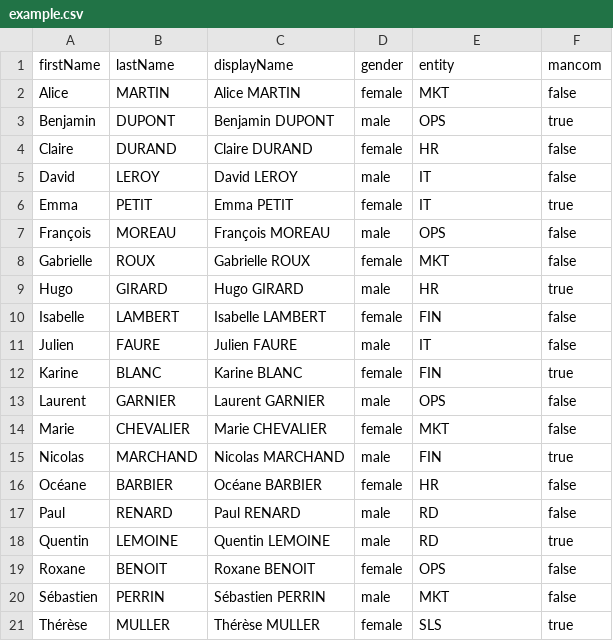
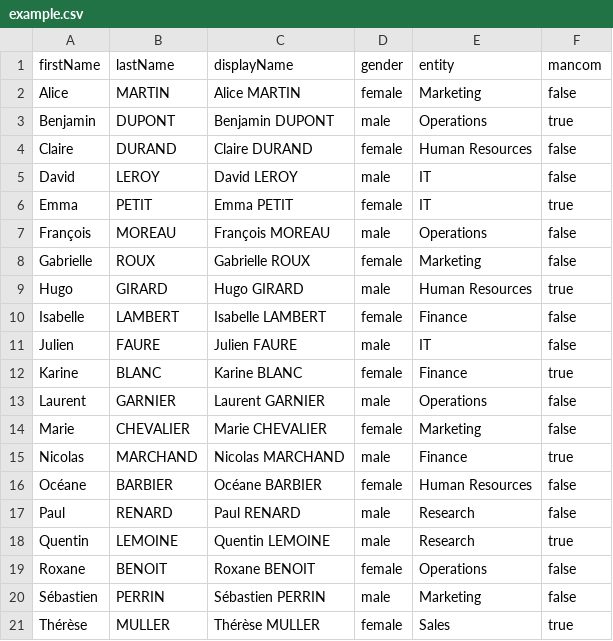
Before and after one commit to paullame/team-scrambler-v2, a CSV file: data/example.csv, drawn as a sheet.

```diff
--- a/data/example.csv
+++ b/data/example.csv
@@ -1,21 +1,21 @@
 firstName,lastName,displayName,gender,entity,mancom
-Alice,MARTIN,Alice MARTIN,female,MKT,false
-Benjamin,DUPONT,Benjamin DUPONT,male,OPS,true
-Claire,DURAND,Claire DURAND,female,HR,false
+Alice,MARTIN,Alice MARTIN,female,Marketing,false
+Benjamin,DUPONT,Benjamin DUPONT,male,Operations,true
+Claire,DURAND,Claire DURAND,female,Human Resources,false
 David,LEROY,David LEROY,male,IT,false
 Emma,PETIT,Emma PETIT,female,IT,true
-François,MOREAU,François MOREAU,male,OPS,false
-Gabrielle,ROUX,Gabrielle ROUX,female,MKT,false
-Hugo,GIRARD,Hugo GIRARD,male,HR,true
-Isabelle,LAMBERT,Isabelle LAMBERT,female,FIN,false
+François,MOREAU,François MOREAU,male,Operations,false
+Gabrielle,ROUX,Gabrielle ROUX,female,Marketing,false
+Hugo,GIRARD,Hugo GIRARD,male,Human Resources,true
+Isabelle,LAMBERT,Isabelle LAMBERT,female,Finance,false
 Julien,FAURE,Julien FAURE,male,IT,false
-Karine,BLANC,Karine BLANC,female,FIN,true
-Laurent,GARNIER,Laurent GARNIER,male,OPS,false
-Marie,CHEVALIER,Marie CHEVALIER,female,MKT,false
-Nicolas,MARCHAND,Nicolas MARCHAND,male,FIN,true
-Océane,BARBIER,Océane BARBIER,female,HR,false
-Paul,RENARD,Paul RENARD,male,RD,false
-Quentin,LEMOINE,Quentin LEMOINE,male,RD,true
-Roxane,BENOIT,Roxane BENOIT,female,OPS,false
-Sébastien,PERRIN,Sébastien PERRIN,male,MKT,false
-Thérèse,MULLER,Thérèse MULLER,female,SLS,true
+Karine,BLANC,Karine BLANC,female,Finance,true
+Laurent,GARNIER,Laurent GARNIER,male,Operations,false
+Marie,CHEVALIER,Marie CHEVALIER,female,Marketing,false
+Nicolas,MARCHAND,Nicolas MARCHAND,male,Finance,true
+Océane,BARBIER,Océane BARBIER,female,Human Resources,false
+Paul,RENARD,Paul RENARD,male,Research,false
+Quentin,LEMOINE,Quentin LEMOINE,male,Research,true
+Roxane,BENOIT,Roxane BENOIT,female,Operations,false
+Sébastien,PERRIN,Sébastien PERRIN,male,Marketing,false
+Thérèse,MULLER,Thérèse MULLER,female,Sales,true
```
Also changed, not shown: 4 other files.
